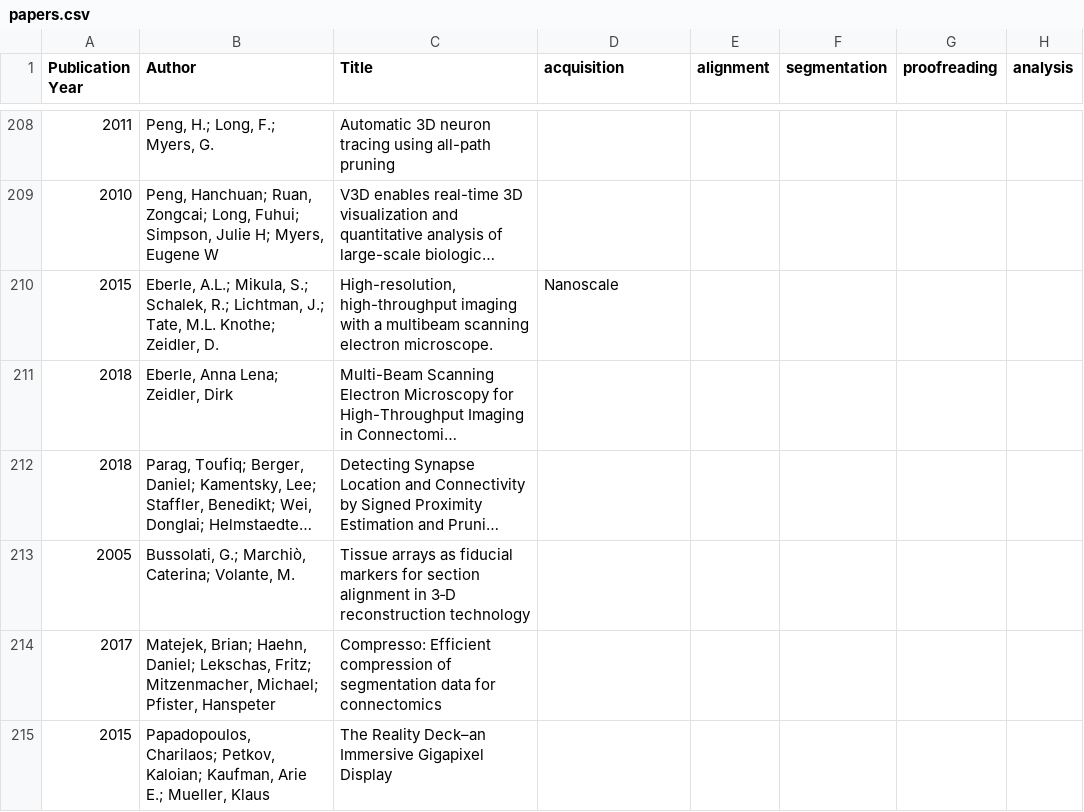
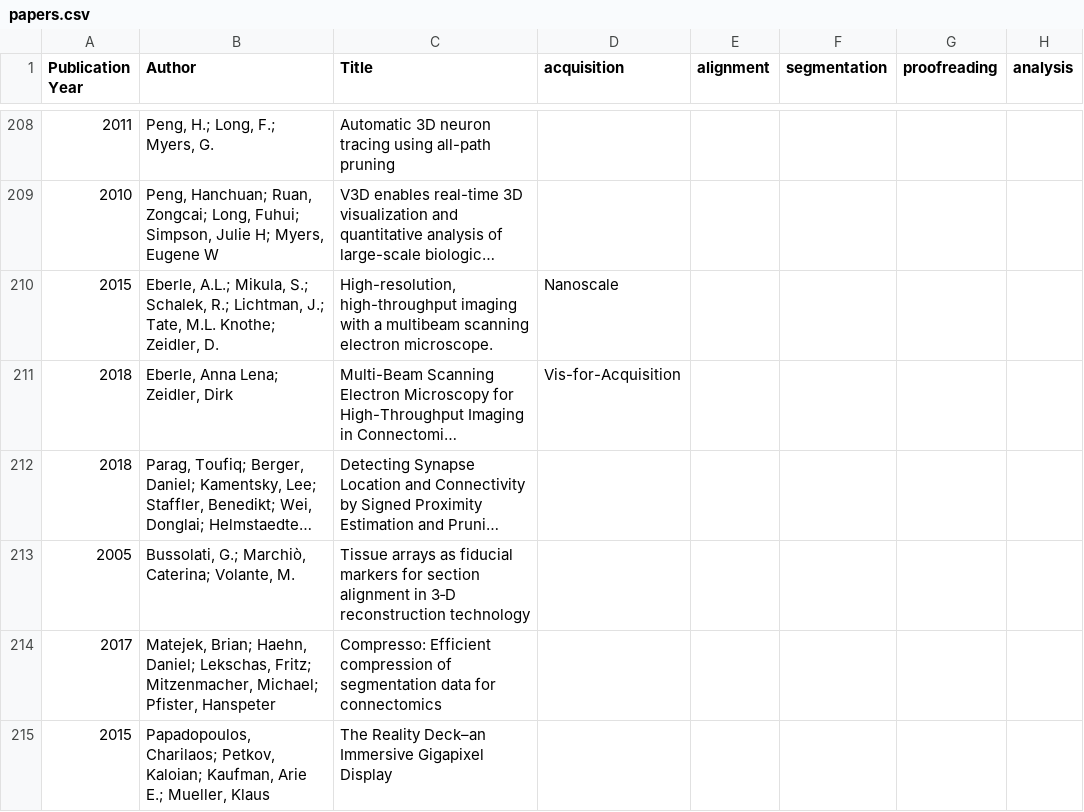
Before and after one commit to connectomics-vis-survey/connectomics-vis-survey.github.io, a CSV file: papers.csv, drawn as a sheet; only a part is shown, gaps mark what is left out; long unchanged cells end in …; the diff covers the shown part only; the diff names each change by its address in the sheet, - before the commit and + after, or states it on an @@ line.

```diff
--- a/papers.csv
+++ b/papers.csv
-D211 (acquisition): (empty)
+D211 (acquisition): Vis-for-Acquisition
```
Also changed, not shown: 19 edited cells elsewhere in this file, 1 other file.
